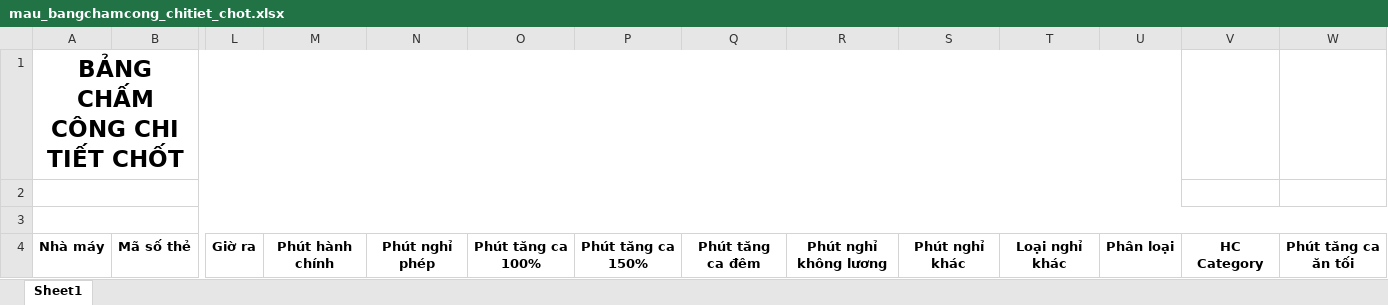
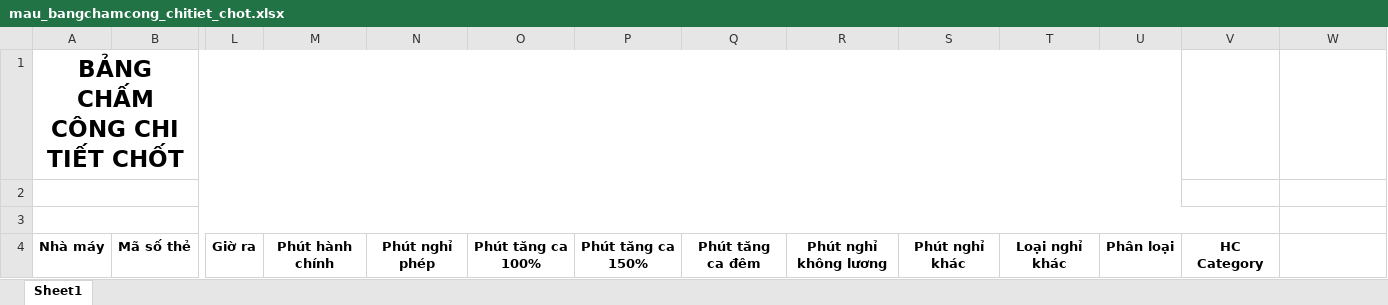
Before and after one commit to mrdotiendat1992/HRM, an Excel workbook: static/uploads/mau/bangcong/mau_bangchamcong_chitiet_chot.xlsx, sheet Sheet1, drawn as a sheet; only a part is shown, gaps mark what is left out; values as stored, in another font and other column widths than the file's, no borders; the diff names each change by its address in the sheet, - before the commit and + after, or states it on an @@ line.

```diff
--- a/static/uploads/mau/bangcong/mau_bangchamcong_chitiet_chot.xlsx (sheet Sheet1)
+++ b/static/uploads/mau/bangcong/mau_bangchamcong_chitiet_chot.xlsx (sheet Sheet1)
-A3:W3 merged
+A3:V3 merged
-W4: Phút tăng ca ăn tối
+W4: (empty)
```
Also changed, not shown: static/uploads/mau/bangcong/mau_bangchamcong_chitiet_chuachot.xlsx, 1 other file.
